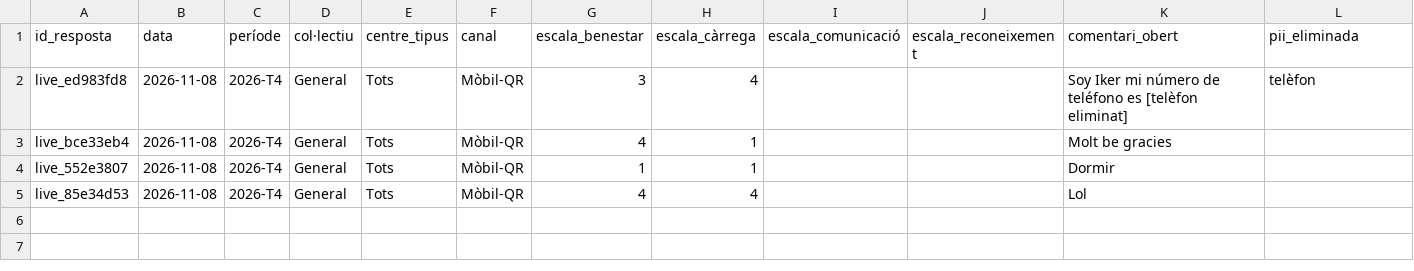
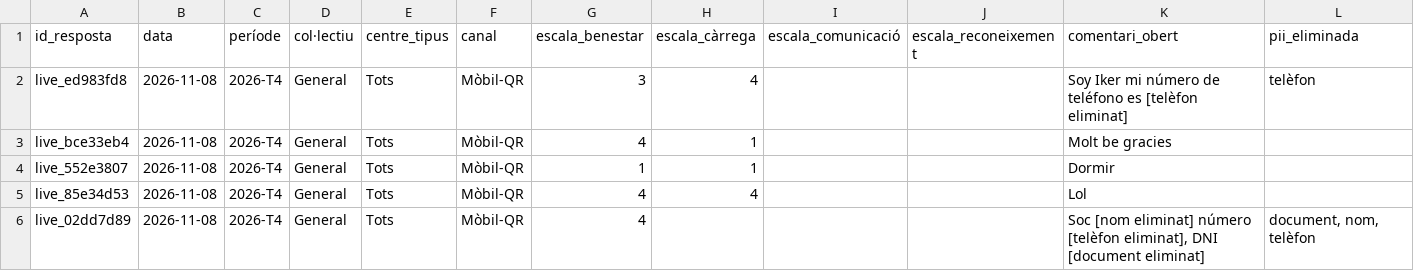
Before and after one commit to ErFloto/UAB-Hackathon, a CSV file: UAB-the-hack/Applicación/respostes_reals.csv, drawn as a sheet.

```diff
--- a/UAB-the-hack/Applicación/respostes_reals.csv
+++ b/UAB-the-hack/Applicación/respostes_reals.csv
@@ -5 +5,2 @@ live_552e3807,2026-11-08,2026-T4,General,Tots,Mòbil-QR,1,1,,,Dormir,
 live_85e34d53,2026-11-08,2026-T4,General,Tots,Mòbil-QR,4,4,,,Lol,
+live_02dd7d89,2026-11-08,2026-T4,General,Tots,Mòbil-QR,4,,,,"Soc [nom eliminat] número [telèfon eliminat], DNI [document eliminat]","document, nom, telèfon"
```
Also changed, not shown: 4 other files.
